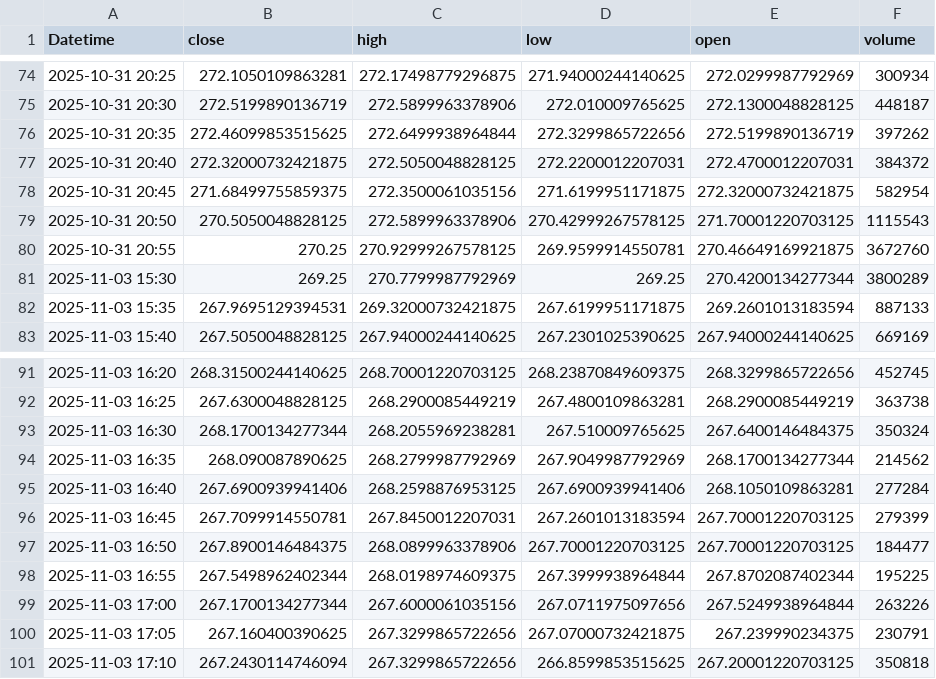
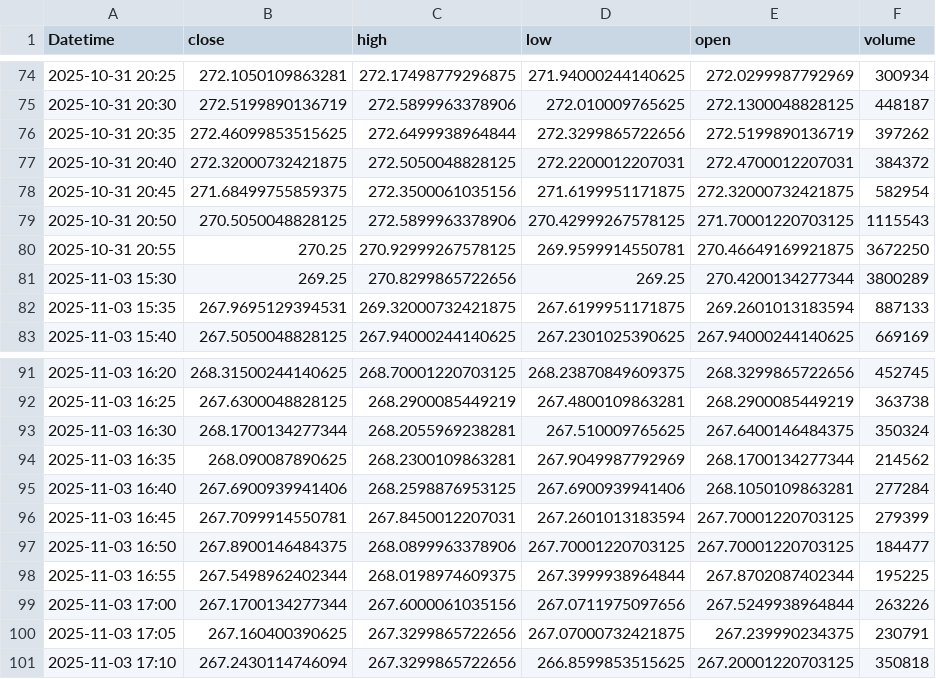
Before and after one commit to bi-cnc/stock-live-feed, a CSV file: data/AAPL.csv, drawn as a sheet; only a part is shown, gaps mark what is left out.

```diff
--- a/data/AAPL.csv
+++ b/data/AAPL.csv
@@ -79,4 +79,4 @@ Datetime,close,high,low,open,volume
 2025-10-31 20:50,270.5050048828125,272.5899963378906,270.42999267578125,271.70001220703125,1115543
-2025-10-31 20:55,270.25,270.92999267578125,269.9599914550781,270.46649169921875,3672760
-2025-11-03 15:30,269.25,270.7799987792969,269.25,270.4200134277344,3800289
+2025-10-31 20:55,270.25,270.92999267578125,269.9599914550781,270.46649169921875,3672250
+2025-11-03 15:30,269.25,270.8299865722656,269.25,270.4200134277344,3800289
 2025-11-03 15:35,267.9695129394531,269.32000732421875,267.6199951171875,269.2601013183594,887133
@@ -93,3 +93,3 @@ Datetime,close,high,low,open,volume
 2025-11-03 16:30,268.1700134277344,268.2055969238281,267.510009765625,267.6400146484375,350324
-2025-11-03 16:35,268.090087890625,268.2799987792969,267.9049987792969,268.1700134277344,214562
+2025-11-03 16:35,268.090087890625,268.2300109863281,267.9049987792969,268.1700134277344,214562
 2025-11-03 16:40,267.6900939941406,268.2598876953125,267.6900939941406,268.1050109863281,277284
```
Also changed, not shown: data/AMZN.csv, data/MSFT.csv, 2 other files.
